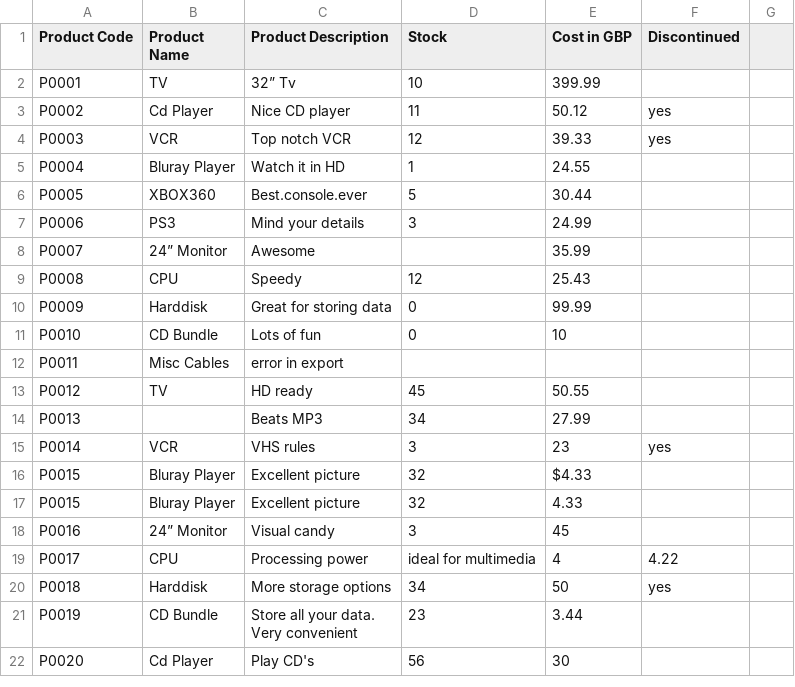
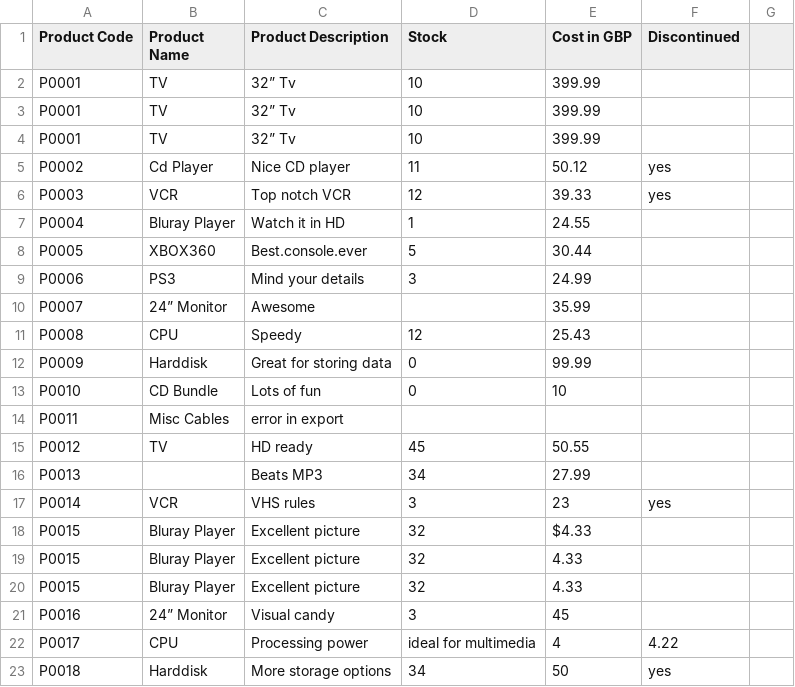
Before and after one commit to assassin215k/csv-import, a CSV file: .info/stock.csv, drawn as a sheet; only a part is shown; the shorter side is filled out with more unchanged rows; the diff names each change by its address in the sheet, - before the commit and + after, or states it on an @@ line.

```diff
--- a/.info/stock.csv
+++ b/.info/stock.csv
+row 3: P0001 | TV | 32” Tv | 10 | 399.99
+row 4: P0001 | TV | 32” Tv | 10 | 399.99
+row 19: P0015 | Bluray Player | Excellent picture | 32 | 4.33
```
Also changed, not shown: 14 other files.
